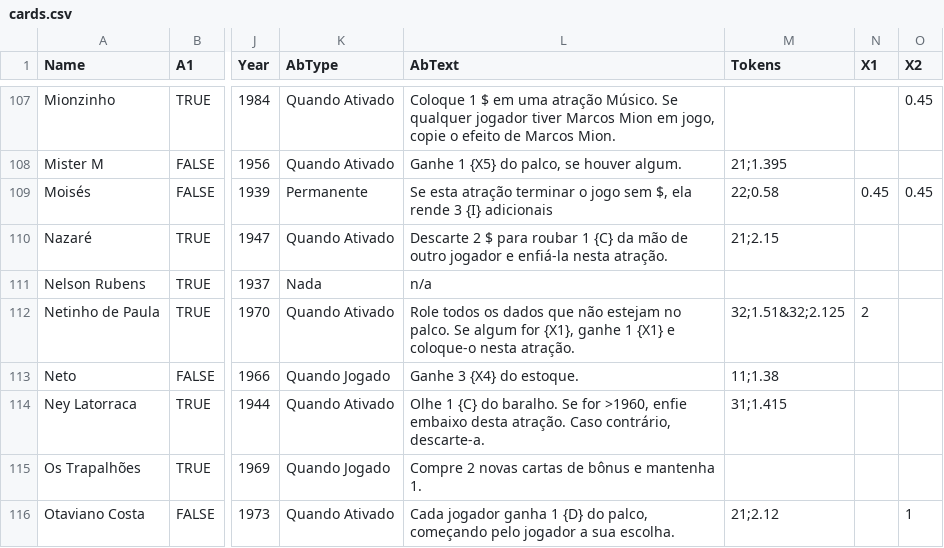
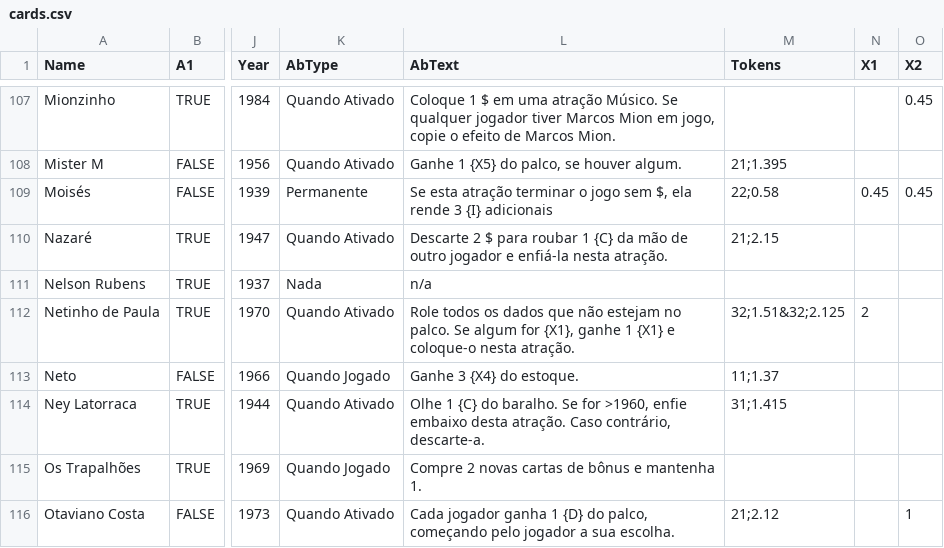
Before and after one commit to bsguedes/classificacao-etaria, a CSV file: cards.csv, drawn as a sheet; only a part is shown, gaps mark what is left out; the diff covers the shown part only; the diff names each change by its address in the sheet, - before the commit and + after, or states it on an @@ line.

```diff
--- a/cards.csv
+++ b/cards.csv
-M113 (Tokens): 11;1.38
+M113 (Tokens): 11;1.37
```
Also changed, not shown: 37 edited cells elsewhere in this file, bonus.csv, 29 other files.
